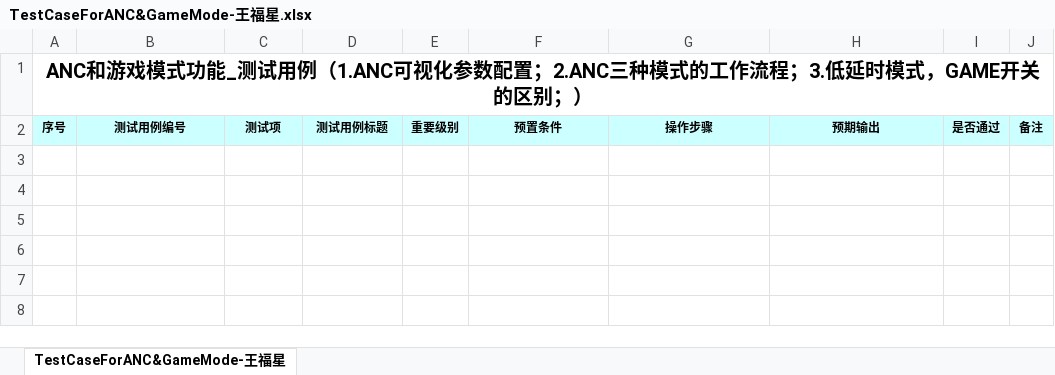
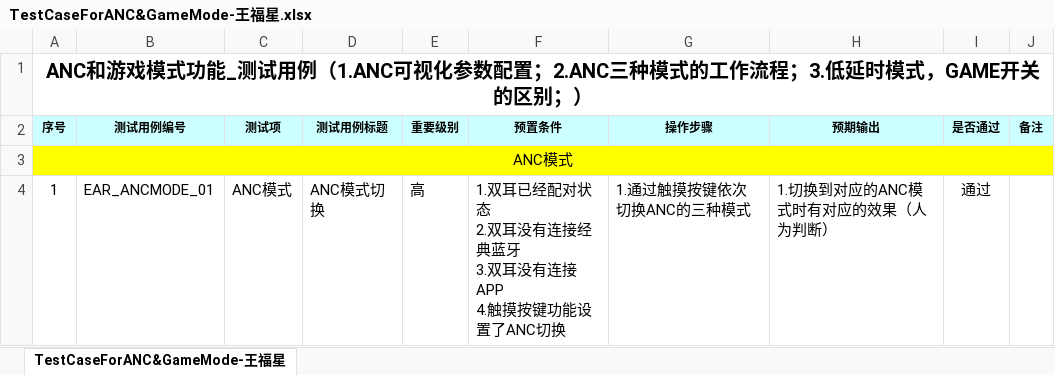
Before and after one commit to HK-bruc1/Work-Report, an Excel workbook: 杰理相关/FN3/TestCaseForANC&GameMode-王福星.xlsx, sheet TestCaseForANC&GameMode-王福星, drawn as a sheet; values as stored, in another font and other column widths than the file's, no borders; ↵ is a line break in a cell; the diff names each change by its address in the sheet, - before the commit and + after, or states it on an @@ line.

```diff
--- a/杰理相关/FN3/TestCaseForANC&GameMode-王福星.xlsx (sheet TestCaseForANC&GameMode-王福星)
+++ b/杰理相关/FN3/TestCaseForANC&GameMode-王福星.xlsx (sheet TestCaseForANC&GameMode-王福星)
+row 3: ANC模式
+row 4: 1 | EAR_ANCMODE_01 | ANC模式 | ANC模式切换 | 高 | 1.双耳已经配对状态 ↵ 2.双耳没有连接经典蓝牙 ↵ 3.双耳没有连接APP ↵ 4.触摸按键功能设置了ANC切换 | 1.通过触摸按键依次切换ANC的三种模式 | 1.切换到对应的ANC模式时有对应的效果（人为判断） | 通过
```
Also changed, not shown: 2 other files.
